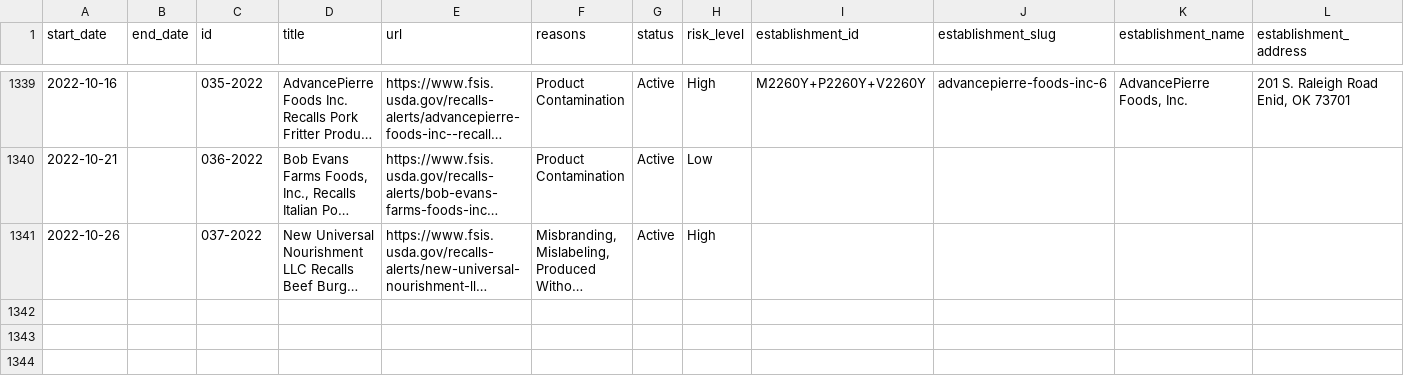
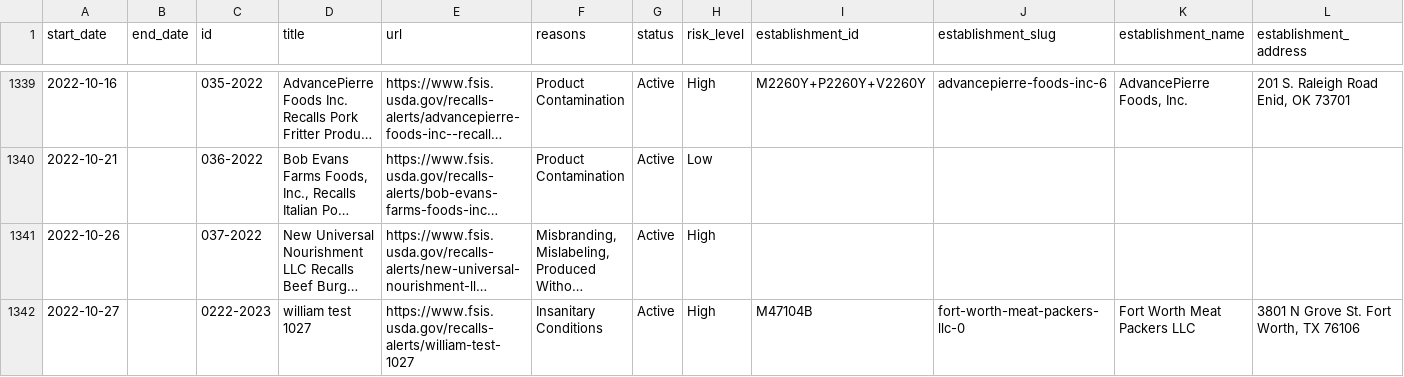
Before and after one commit to harrisj/food-recalls-actions, a CSV file: usda/recalls.csv, drawn as a sheet; only a part is shown, gaps mark what is left out; long unchanged cells end in …; rows hold the shown columns only; the diff covers the shown part only; the diff names each change by its address in the sheet, - before the commit and + after, or states it on an @@ line.

```diff
--- a/usda/recalls.csv
+++ b/usda/recalls.csv
+row 1342: 2022-10-27 |  | 0222-2023 | william test 1027 | https://www.fsis.usda.gov/recalls-alerts/william-test-1027 | Insanitary Conditions | Active | High | M47104B | fort-worth-meat-packers-llc-0 | Fort Worth Meat Packers LLC | 3801 N Grove St. Fort Worth, TX 76106
```
Also changed, not shown: 1 added row and 4 edited cells elsewhere in this file, 12 other files.
